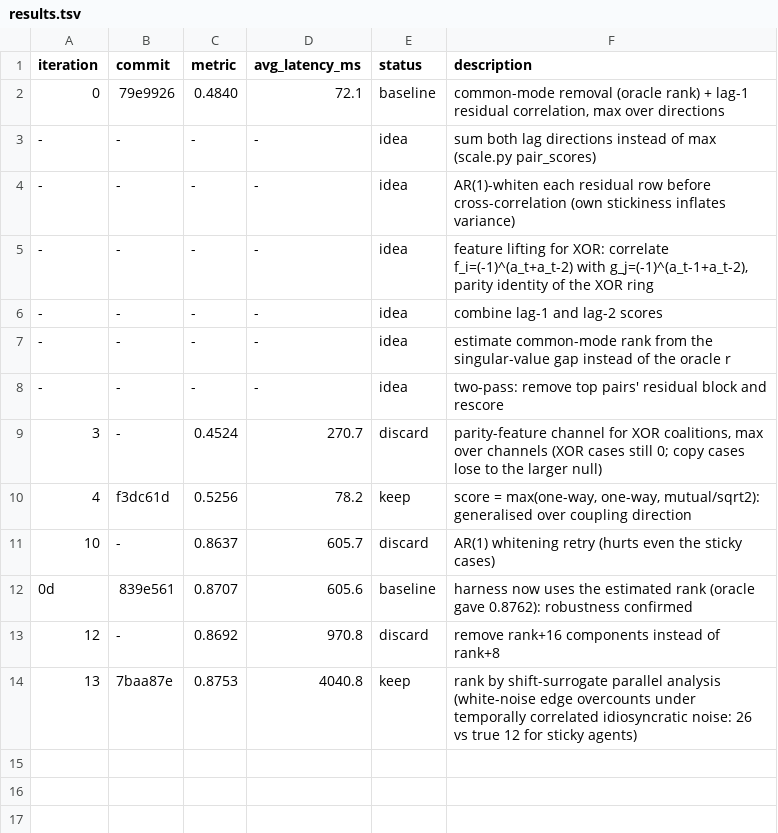
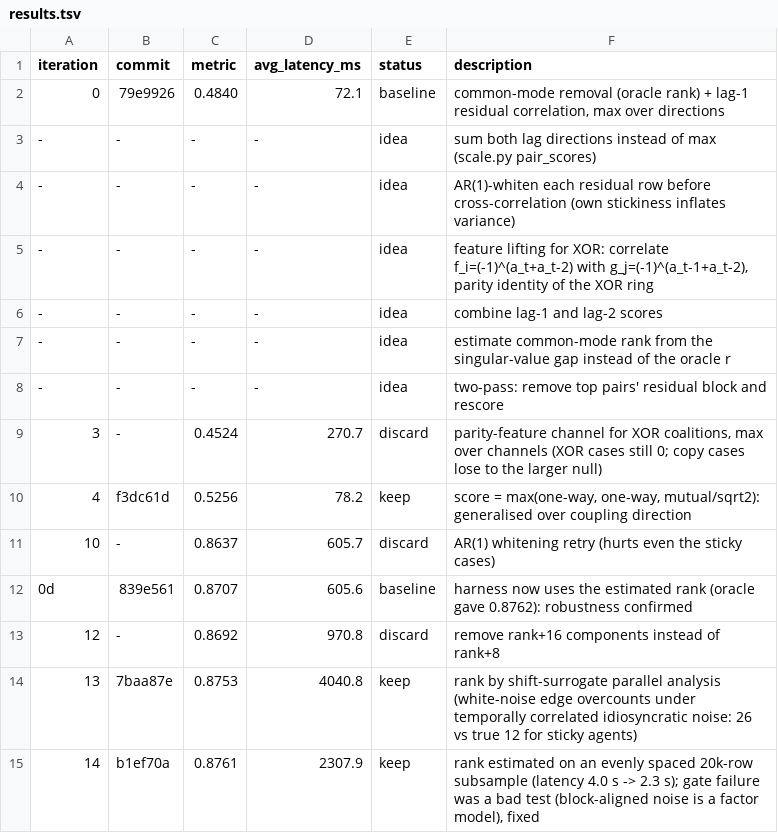
Before and after one commit to Xenomirant/agentic-collusion-screens, a TSV file: autoresearch/results.tsv, drawn as a sheet.

```diff
--- a/autoresearch/results.tsv
+++ b/autoresearch/results.tsv
@@ -14 +14,2 @@ iteration	commit	metric	avg_latency_ms	status	description
 13	7baa87e	0.8753	4040.8	keep	rank by shift-surrogate parallel analysis (white-noise edge overcounts under temporally correlated idiosyncratic noise: 26 vs true 12 for sticky agents)
+14	b1ef70a	0.8761	2307.9	keep	rank estimated on an evenly spaced 20k-row subsample (latency 4.0 s -> 2.3 s); gate failure was a bad test (block-aligned noise is a factor model), fixed
```
Also changed, not shown: 1 other file.
